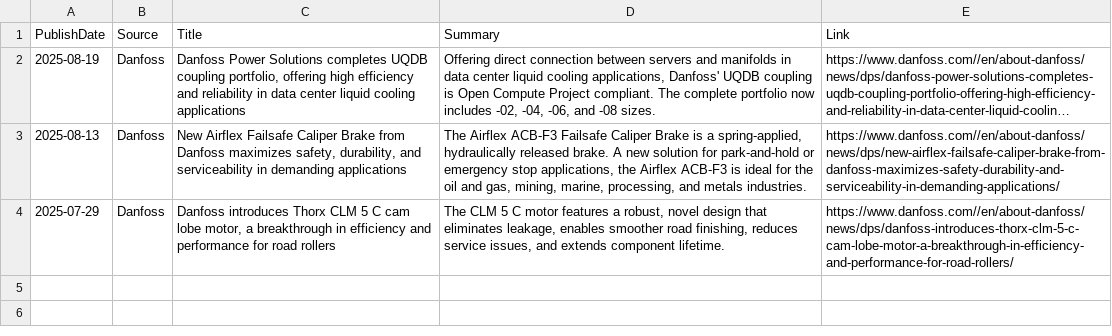
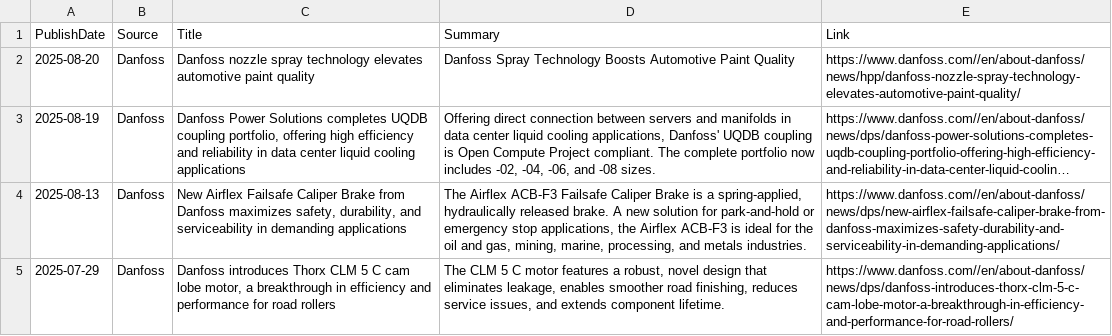
Before and after one commit to ivan-sanjuan/HVAC_News_Scraper, a CSV file: csv/danfoss_news.csv, drawn as a sheet; long unchanged cells end in …; the diff names each change by its address in the sheet, - before the commit and + after, or states it on an @@ line.

```diff
--- a/csv/danfoss_news.csv
+++ b/csv/danfoss_news.csv
+row 2: 2025-08-20 | Danfoss | Danfoss nozzle spray technology elevates automotive paint quality | Danfoss Spray Technology Boosts Automotive Paint Quality | https://www.danfoss.com//en/about-danfoss/news/hpp/danfoss-nozzle-spray-technology-elevates-automotive-paint-quality/
```
Also changed, not shown: csv/trane_technologies_news.csv, 5 other files.
